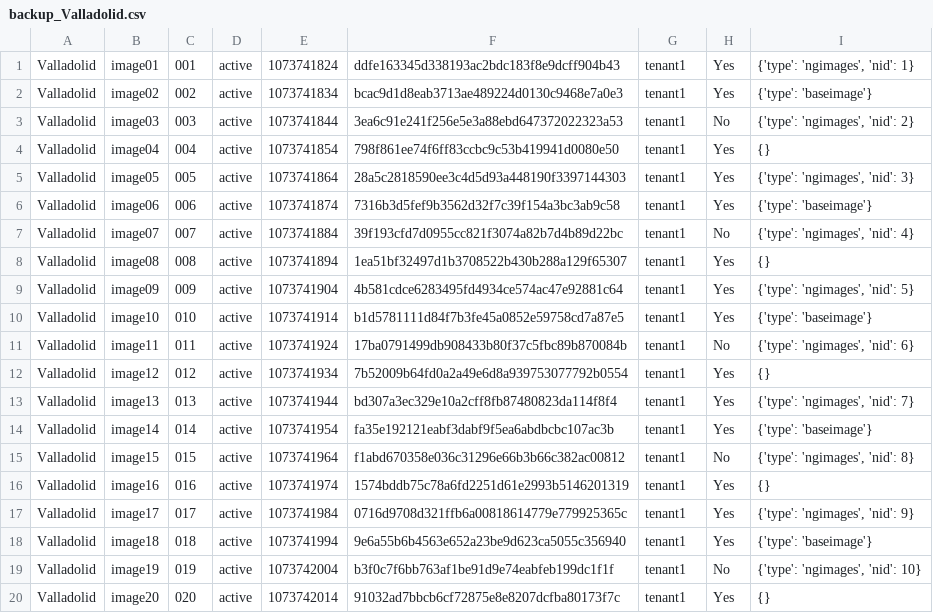
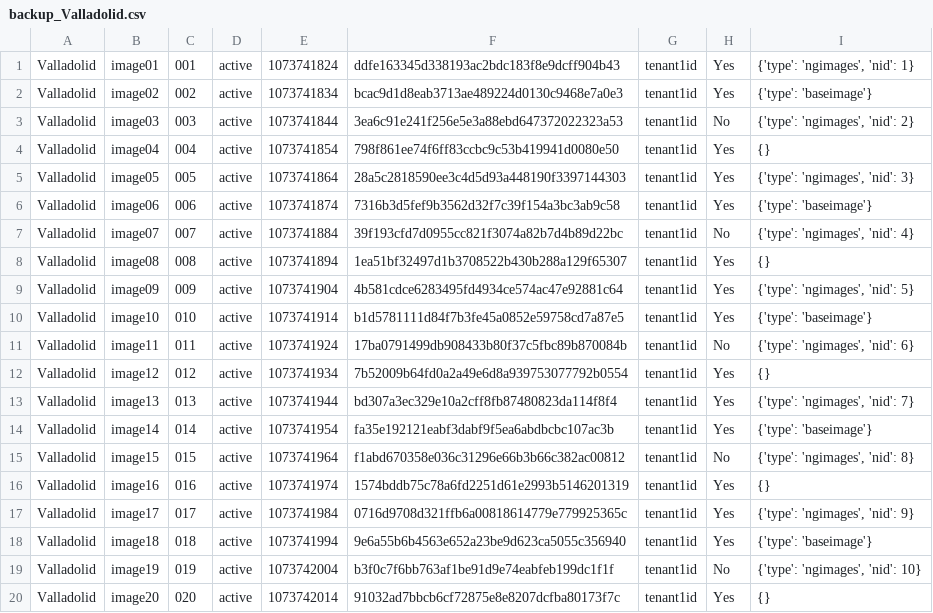
Before and after one commit to telefonicaid/fiware-glancesync, a CSV file: test_data/alreadysync.result/backup_Valladolid.csv, drawn as a sheet.

Commit message:
fix use of tenant_id to check owner instead of tenant name

```diff
--- a/test_data/alreadysync.result/backup_Valladolid.csv
+++ b/test_data/alreadysync.result/backup_Valladolid.csv
@@ -1,20 +1,20 @@
-Valladolid,image01,001,active,1073741824,ddfe163345d338193ac2bdc183f8e9dcff904b43,tenant1,Yes,"{'type': 'ngimages', 'nid': 1}"
-Valladolid,image02,002,active,1073741834,bcac9d1d8eab3713ae489224d0130c9468e7a0e3,tenant1,Yes,{'type': 'baseimage'}
-Valladolid,image03,003,active,1073741844,3ea6c91e241f256e5e3a88ebd647372022323a53,tenant1,No,"{'type': 'ngimages', 'nid': 2}"
-Valladolid,image04,004,active,1073741854,798f861ee74f6ff83ccbc9c53b419941d0080e50,tenant1,Yes,{}
-Valladolid,image05,005,active,1073741864,28a5c2818590ee3c4d5d93a448190f3397144303,tenant1,Yes,"{'type': 'ngimages', 'nid': 3}"
-Valladolid,image06,006,active,1073741874,7316b3d5fef9b3562d32f7c39f154a3bc3ab9c58,tenant1,Yes,{'type': 'baseimage'}
-Valladolid,image07,007,active,1073741884,39f193cfd7d0955cc821f3074a82b7d4b89d22bc,tenant1,No,"{'type': 'ngimages', 'nid': 4}"
-Valladolid,image08,008,active,1073741894,1ea51bf32497d1b3708522b430b288a129f65307,tenant1,Yes,{}
-Valladolid,image09,009,active,1073741904,4b581cdce6283495fd4934ce574ac47e92881c64,tenant1,Yes,"{'type': 'ngimages', 'nid': 5}"
-Valladolid,image10,010,active,1073741914,b1d5781111d84f7b3fe45a0852e59758cd7a87e5,tenant1,Yes,{'type': 'baseimage'}
-Valladolid,image11,011,active,1073741924,17ba0791499db908433b80f37c5fbc89b870084b,tenant1,No,"{'type': 'ngimages', 'nid': 6}"
-Valladolid,image12,012,active,1073741934,7b52009b64fd0a2a49e6d8a939753077792b0554,tenant1,Yes,{}
-Valladolid,image13,013,active,1073741944,bd307a3ec329e10a2cff8fb87480823da114f8f4,tenant1,Yes,"{'type': 'ngimages', 'nid': 7}"
-Valladolid,image14,014,active,1073741954,fa35e192121eabf3dabf9f5ea6abdbcbc107ac3b,tenant1,Yes,{'type': 'baseimage'}
-Valladolid,image15,015,active,1073741964,f1abd670358e036c31296e66b3b66c382ac00812,tenant1,No,"{'type': 'ngimages', 'nid': 8}"
-Valladolid,image16,016,active,1073741974,1574bddb75c78a6fd2251d61e2993b5146201319,tenant1,Yes,{}
-Valladolid,image17,017,active,1073741984,0716d9708d321ffb6a00818614779e779925365c,tenant1,Yes,"{'type': 'ngimages', 'nid': 9}"
-Valladolid,image18,018,active,1073741994,9e6a55b6b4563e652a23be9d623ca5055c356940,tenant1,Yes,{'type': 'baseimage'}
-Valladolid,image19,019,active,1073742004,b3f0c7f6bb763af1be91d9e74eabfeb199dc1f1f,tenant1,No,"{'type': 'ngimages', 'nid': 10}"
-Valladolid,image20,020,active,1073742014,91032ad7bbcb6cf72875e8e8207dcfba80173f7c,tenant1,Yes,{}
+Valladolid,image01,001,active,1073741824,ddfe163345d338193ac2bdc183f8e9dcff904b43,tenant1id,Yes,"{'type': 'ngimages', 'nid': 1}"
+Valladolid,image02,002,active,1073741834,bcac9d1d8eab3713ae489224d0130c9468e7a0e3,tenant1id,Yes,{'type': 'baseimage'}
+Valladolid,image03,003,active,1073741844,3ea6c91e241f256e5e3a88ebd647372022323a53,tenant1id,No,"{'type': 'ngimages', 'nid': 2}"
+Valladolid,image04,004,active,1073741854,798f861ee74f6ff83ccbc9c53b419941d0080e50,tenant1id,Yes,{}
+Valladolid,image05,005,active,1073741864,28a5c2818590ee3c4d5d93a448190f3397144303,tenant1id,Yes,"{'type': 'ngimages', 'nid': 3}"
+Valladolid,image06,006,active,1073741874,7316b3d5fef9b3562d32f7c39f154a3bc3ab9c58,tenant1id,Yes,{'type': 'baseimage'}
+Valladolid,image07,007,active,1073741884,39f193cfd7d0955cc821f3074a82b7d4b89d22bc,tenant1id,No,"{'type': 'ngimages', 'nid': 4}"
+Valladolid,image08,008,active,1073741894,1ea51bf32497d1b3708522b430b288a129f65307,tenant1id,Yes,{}
+Valladolid,image09,009,active,1073741904,4b581cdce6283495fd4934ce574ac47e92881c64,tenant1id,Yes,"{'type': 'ngimages', 'nid': 5}"
+Valladolid,image10,010,active,1073741914,b1d5781111d84f7b3fe45a0852e59758cd7a87e5,tenant1id,Yes,{'type': 'baseimage'}
+Valladolid,image11,011,active,1073741924,17ba0791499db908433b80f37c5fbc89b870084b,tenant1id,No,"{'type': 'ngimages', 'nid': 6}"
+Valladolid,image12,012,active,1073741934,7b52009b64fd0a2a49e6d8a939753077792b0554,tenant1id,Yes,{}
+Valladolid,image13,013,active,1073741944,bd307a3ec329e10a2cff8fb87480823da114f8f4,tenant1id,Yes,"{'type': 'ngimages', 'nid': 7}"
+Valladolid,image14,014,active,1073741954,fa35e192121eabf3dabf9f5ea6abdbcbc107ac3b,tenant1id,Yes,{'type': 'baseimage'}
+Valladolid,image15,015,active,1073741964,f1abd670358e036c31296e66b3b66c382ac00812,tenant1id,No,"{'type': 'ngimages', 'nid': 8}"
+Valladolid,image16,016,active,1073741974,1574bddb75c78a6fd2251d61e2993b5146201319,tenant1id,Yes,{}
+Valladolid,image17,017,active,1073741984,0716d9708d321ffb6a00818614779e779925365c,tenant1id,Yes,"{'type': 'ngimages', 'nid': 9}"
+Valladolid,image18,018,active,1073741994,9e6a55b6b4563e652a23be9d623ca5055c356940,tenant1id,Yes,{'type': 'baseimage'}
+Valladolid,image19,019,active,1073742004,b3f0c7f6bb763af1be91d9e74eabfeb199dc1f1f,tenant1id,No,"{'type': 'ngimages', 'nid': 10}"
+Valladolid,image20,020,active,1073742014,91032ad7bbcb6cf72875e8e8207dcfba80173f7c,tenant1id,Yes,{}
```
Also changed, not shown: test_data/alreadysync.result/backup_other:Madrid.csv, test_data/alreadysync/backup_Burgos.csv, 34 other files.
